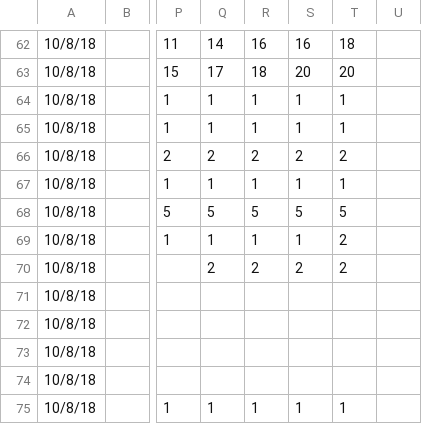
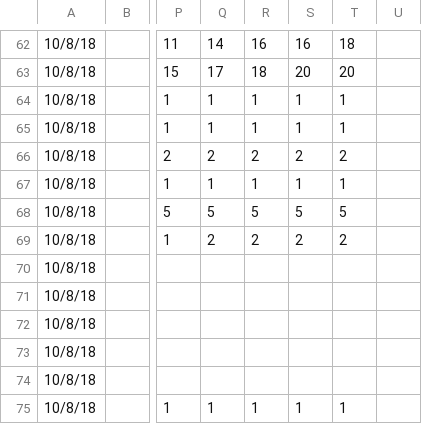
Before and after one commit to dbuona/timetogerminate, a CSV file: germination_trials/time_course_practice5.csv, drawn as a sheet; only a part is shown, gaps mark what is left out; the diff names each change by its address in the sheet, - before the commit and + after, or states it on an @@ line.

```diff
--- a/germination_trials/time_course_practice5.csv
+++ b/germination_trials/time_course_practice5.csv
-Q69: 1
+Q69: 2
-R69: 1
+R69: 2
-S69: 1
+S69: 2
-Q70: 2
+Q70: (empty)
-R70: 2
+R70: (empty)
-S70: 2
+S70: (empty)
-T70: 2
+T70: (empty)
```
Also changed, not shown: 1 other file.
